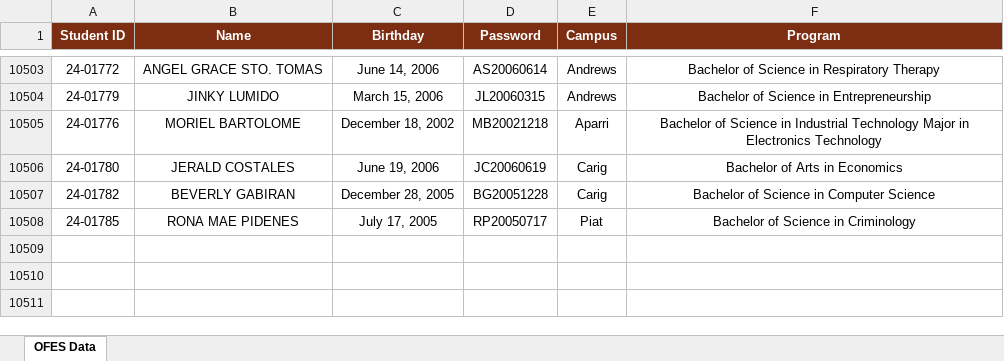
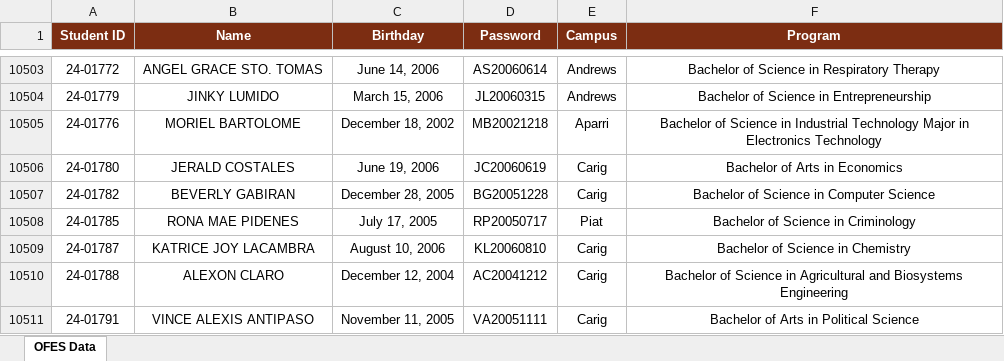
Before and after one commit to ricfx861-sys/fdcv-g-vdsfvg, an Excel workbook: ofes_data.xlsx, sheet OFES Data, drawn as a sheet; only a part is shown, gaps mark what is left out; values as stored, in another font and other column widths than the file's, no borders; the diff names each change by its address in the sheet, - before the commit and + after, or states it on an @@ line.

```diff
--- a/ofes_data.xlsx (sheet OFES Data)
+++ b/ofes_data.xlsx (sheet OFES Data)
+row 10509: 24-01787 | KATRICE JOY LACAMBRA | August 10, 2006 | KL20060810 | Carig | Bachelor of Science in Chemistry
+row 10510: 24-01788 | ALEXON CLARO | December 12, 2004 | AC20041212 | Carig | Bachelor of Science in Agricultural and Biosystems Engineering
+row 10511: 24-01791 | VINCE ALEXIS ANTIPASO | November 11, 2005 | VA20051111 | Carig | Bachelor of Arts in Political Science
```
Also changed, not shown: 1 other file.
